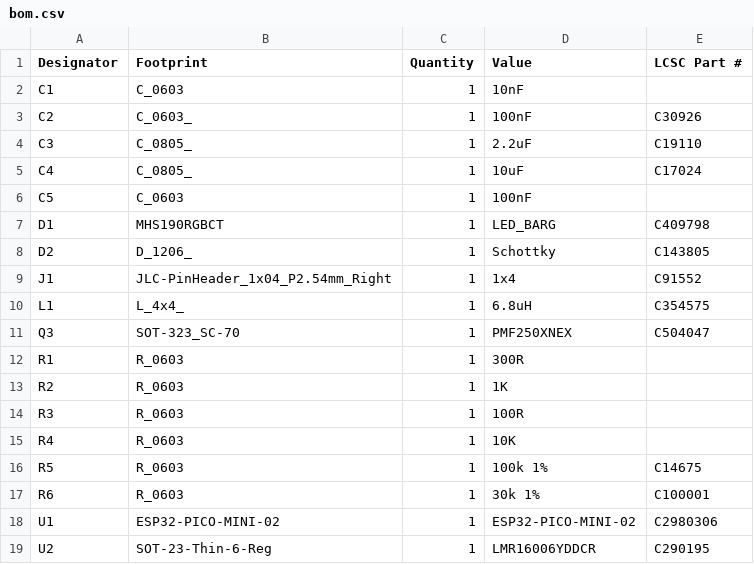
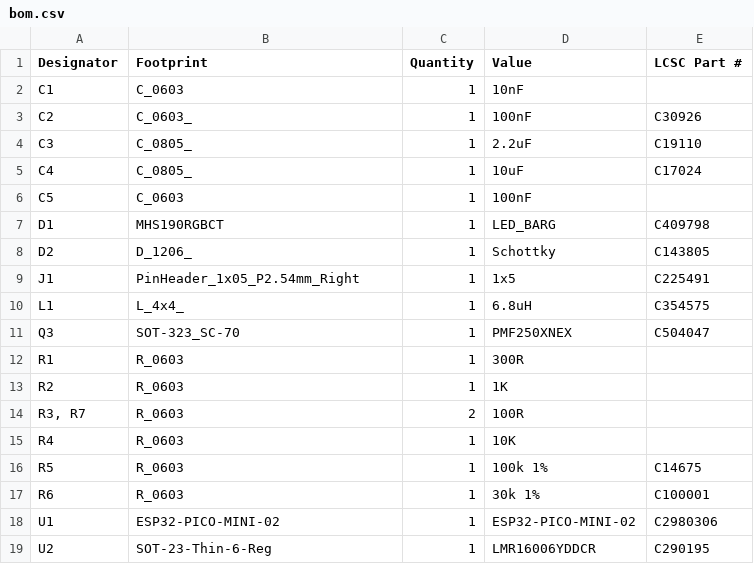
Before and after one commit to revk/ESP32-Faikin, a CSV file: PCB/Daikin/production/bom.csv, drawn as a sheet.

```diff
--- a/PCB/Daikin/production/bom.csv
+++ b/PCB/Daikin/production/bom.csv
@@ -8,3 +8,3 @@ D1,MHS190RGBCT,1,LED_BARG,C409798
 D2,D_1206_,1,Schottky,C143805
-J1,JLC-PinHeader_1x04_P2.54mm_Right,1,1x4,C91552
+J1,PinHeader_1x05_P2.54mm_Right,1,1x5,C225491
 L1,L_4x4_,1,6.8uH,C354575
@@ -13,3 +13,3 @@ R1,R_0603,1,300R,
 R2,R_0603,1,1K,
-R3,R_0603,1,100R,
+"R3, R7",R_0603,2,100R,
 R4,R_0603,1,10K,
```
Also changed, not shown: PCB/Daikin/production/positions.csv, 8 other files.
